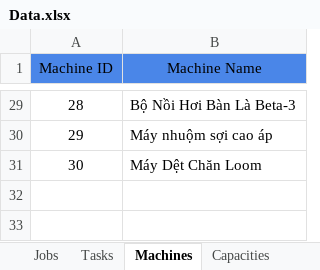
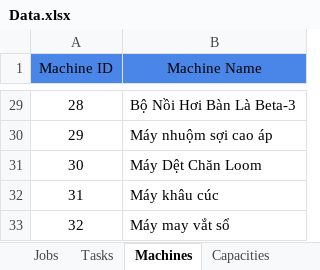
Before and after one commit to date3k2/project-I, an Excel workbook: datasets/Data.xlsx, sheet Machines, drawn as a sheet; only a part is shown, gaps mark what is left out; values as stored, in another font and other column widths than the file's, no borders; the diff names each change by its address in the sheet, - before the commit and + after, or states it on an @@ line.

Commit message:
Update Data.xlsx

```diff
--- a/datasets/Data.xlsx (sheet Machines)
+++ b/datasets/Data.xlsx (sheet Machines)
+row 32: 31 | Máy khâu cúc
+row 33: 32 | Máy may vắt sổ
```
